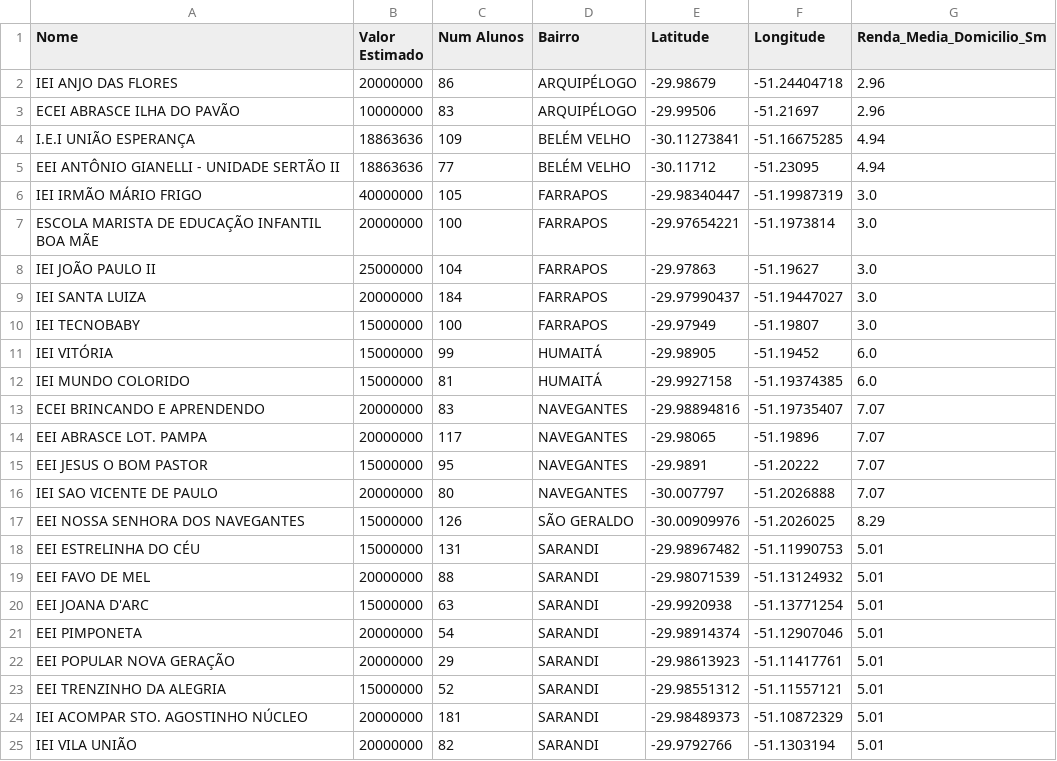
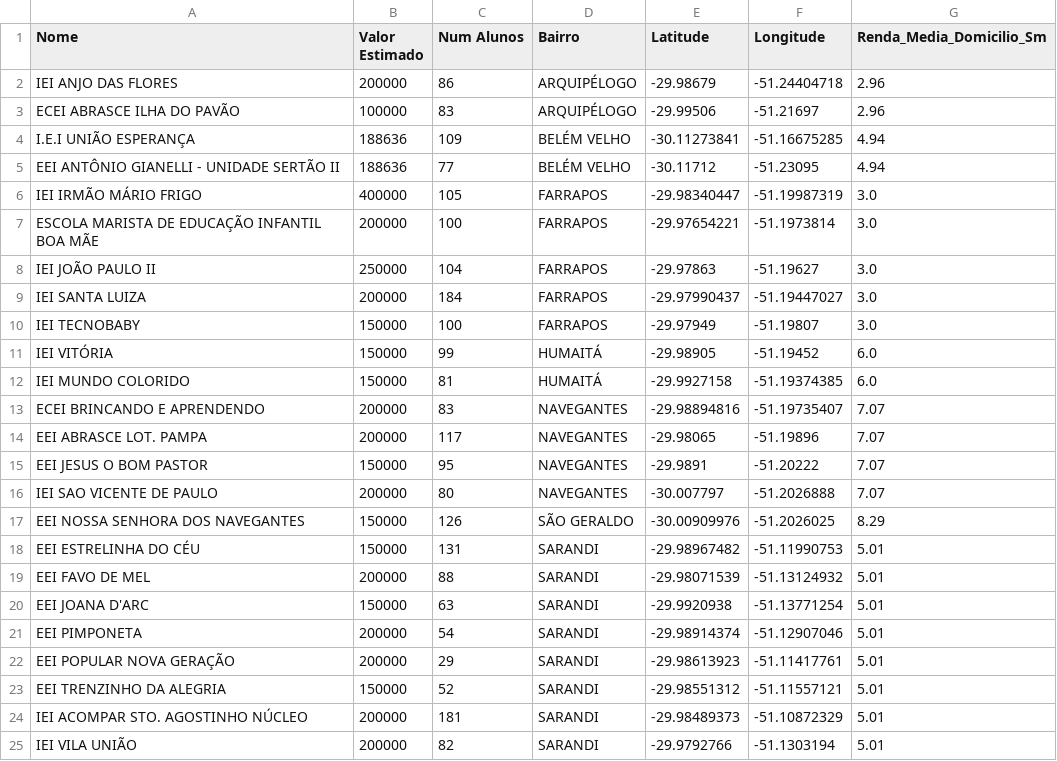
Before and after one commit to jpfpereira/School-Flood-Dash, a CSV file: data/schools_geo_info.csv, drawn as a sheet.

```diff
--- a/data/schools_geo_info.csv
+++ b/data/schools_geo_info.csv
@@ -1,25 +1,25 @@
 Nome,Valor Estimado,Num Alunos,Bairro,Latitude,Longitude,Renda_Media_Domicilio_Sm
-IEI ANJO DAS FLORES,20000000,86,ARQUIPÉLOGO,-29.98679,-51.24404718,2.96
-ECEI ABRASCE ILHA DO PAVÃO,10000000,83,ARQUIPÉLOGO,-29.99506,-51.21697,2.96
-I.E.I UNIÃO ESPERANÇA,18863636,109,BELÉM VELHO,-30.11273841,-51.16675285,4.94
-EEI ANTÔNIO GIANELLI - UNIDADE SERTÃO II,18863636,77,BELÉM VELHO,-30.11712,-51.23095,4.94
-IEI IRMÃO MÁRIO FRIGO,40000000,105,FARRAPOS,-29.98340447,-51.19987319,3.0
-ESCOLA MARISTA DE EDUCAÇÃO INFANTIL BOA MÃE,20000000,100,FARRAPOS,-29.97654221,-51.1973814,3.0
-IEI JOÃO PAULO II,25000000,104,FARRAPOS,-29.97863,-51.19627,3.0
-IEI SANTA LUIZA,20000000,184,FARRAPOS,-29.97990437,-51.19447027,3.0
-IEI TECNOBABY,15000000,100,FARRAPOS,-29.97949,-51.19807,3.0
-IEI VITÓRIA,15000000,99,HUMAITÁ,-29.98905,-51.19452,6.0
-IEI MUNDO COLORIDO,15000000,81,HUMAITÁ,-29.9927158,-51.19374385,6.0
-ECEI BRINCANDO E APRENDENDO,20000000,83,NAVEGANTES,-29.98894816,-51.19735407,7.07
-EEI ABRASCE LOT. PAMPA,20000000,117,NAVEGANTES,-29.98065,-51.19896,7.07
-EEI JESUS O BOM PASTOR,15000000,95,NAVEGANTES,-29.9891,-51.20222,7.07
-IEI SAO VICENTE DE PAULO,20000000,80,NAVEGANTES,-30.007797,-51.2026888,7.07
-EEI NOSSA SENHORA DOS NAVEGANTES,15000000,126,SÃO GERALDO,-30.00909976,-51.2026025,8.29
-EEI ESTRELINHA DO CÉU,15000000,131,SARANDI,-29.98967482,-51.11990753,5.01
-EEI FAVO DE MEL,20000000,88,SARANDI,-29.98071539,-51.13124932,5.01
-EEI JOANA D'ARC,15000000,63,SARANDI,-29.9920938,-51.13771254,5.01
-EEI PIMPONETA,20000000,54,SARANDI,-29.98914374,-51.12907046,5.01
-EEI POPULAR NOVA GERAÇÃO,20000000,29,SARANDI,-29.98613923,-51.11417761,5.01
-EEI TRENZINHO DA ALEGRIA,15000000,52,SARANDI,-29.98551312,-51.11557121,5.01
-IEI ACOMPAR STO. AGOSTINHO NÚCLEO,20000000,181,SARANDI,-29.98489373,-51.10872329,5.01
-IEI VILA UNIÃO,20000000,82,SARANDI,-29.9792766,-51.1303194,5.01
+IEI ANJO DAS FLORES,200000,86,ARQUIPÉLOGO,-29.98679,-51.24404718,2.96
+ECEI ABRASCE ILHA DO PAVÃO,100000,83,ARQUIPÉLOGO,-29.99506,-51.21697,2.96
+I.E.I UNIÃO ESPERANÇA,188636,109,BELÉM VELHO,-30.11273841,-51.16675285,4.94
+EEI ANTÔNIO GIANELLI - UNIDADE SERTÃO II,188636,77,BELÉM VELHO,-30.11712,-51.23095,4.94
+IEI IRMÃO MÁRIO FRIGO,400000,105,FARRAPOS,-29.98340447,-51.19987319,3.0
+ESCOLA MARISTA DE EDUCAÇÃO INFANTIL BOA MÃE,200000,100,FARRAPOS,-29.97654221,-51.1973814,3.0
+IEI JOÃO PAULO II,250000,104,FARRAPOS,-29.97863,-51.19627,3.0
+IEI SANTA LUIZA,200000,184,FARRAPOS,-29.97990437,-51.19447027,3.0
+IEI TECNOBABY,150000,100,FARRAPOS,-29.97949,-51.19807,3.0
+IEI VITÓRIA,150000,99,HUMAITÁ,-29.98905,-51.19452,6.0
+IEI MUNDO COLORIDO,150000,81,HUMAITÁ,-29.9927158,-51.19374385,6.0
+ECEI BRINCANDO E APRENDENDO,200000,83,NAVEGANTES,-29.98894816,-51.19735407,7.07
+EEI ABRASCE LOT. PAMPA,200000,117,NAVEGANTES,-29.98065,-51.19896,7.07
+EEI JESUS O BOM PASTOR,150000,95,NAVEGANTES,-29.9891,-51.20222,7.07
+IEI SAO VICENTE DE PAULO,200000,80,NAVEGANTES,-30.007797,-51.2026888,7.07
+EEI NOSSA SENHORA DOS NAVEGANTES,150000,126,SÃO GERALDO,-30.00909976,-51.2026025,8.29
+EEI ESTRELINHA DO CÉU,150000,131,SARANDI,-29.98967482,-51.11990753,5.01
+EEI FAVO DE MEL,200000,88,SARANDI,-29.98071539,-51.13124932,5.01
+EEI JOANA D'ARC,150000,63,SARANDI,-29.9920938,-51.13771254,5.01
+EEI PIMPONETA,200000,54,SARANDI,-29.98914374,-51.12907046,5.01
+EEI POPULAR NOVA GERAÇÃO,200000,29,SARANDI,-29.98613923,-51.11417761,5.01
+EEI TRENZINHO DA ALEGRIA,150000,52,SARANDI,-29.98551312,-51.11557121,5.01
+IEI ACOMPAR STO. AGOSTINHO NÚCLEO,200000,181,SARANDI,-29.98489373,-51.10872329,5.01
+IEI VILA UNIÃO,200000,82,SARANDI,-29.9792766,-51.1303194,5.01
```
Also changed, not shown: 6 other files.
